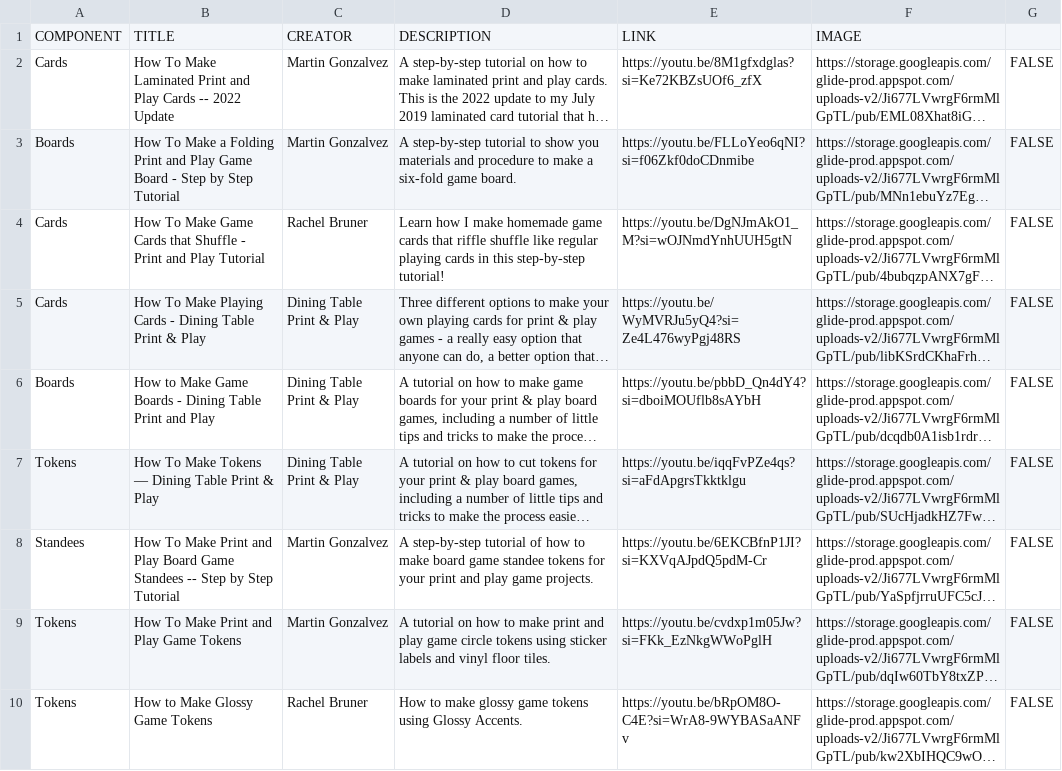
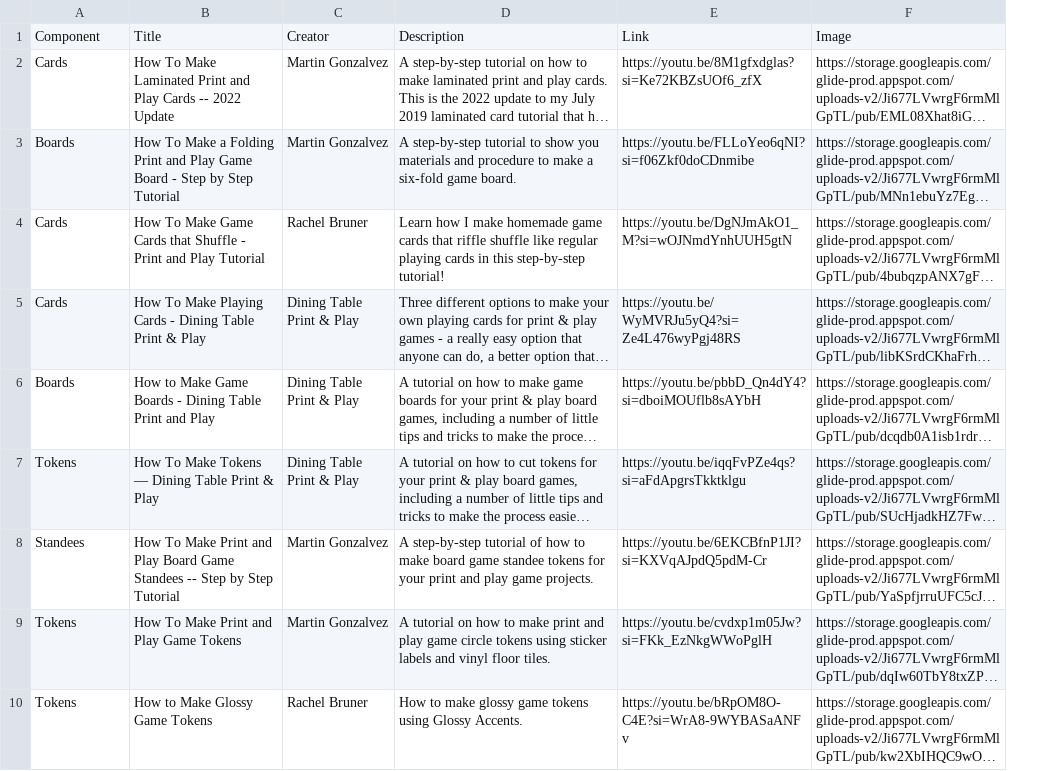
Before and after one commit to mgonzalvez/pnpfinder-lite, a CSV file: data/tutorials.csv, drawn as a sheet; only a part is shown; long unchanged cells end in …; removed rows and columns are numbered as before the commit, all else as after; the diff names each change by its address in the sheet, - before the commit and + after, or states it on an @@ line.

Commit message:
chore: sync tutorials.csv from Google Sheets (normalized)

```diff
--- a/data/tutorials.csv
+++ b/data/tutorials.csv
-column G, rows 2-10: all FALSE
-row 1: COMPONENT | TITLE | CREATOR | DESCRIPTION | LINK | IMAGE
+row 1: Component | Title | Creator | Description | Link | Image
```
